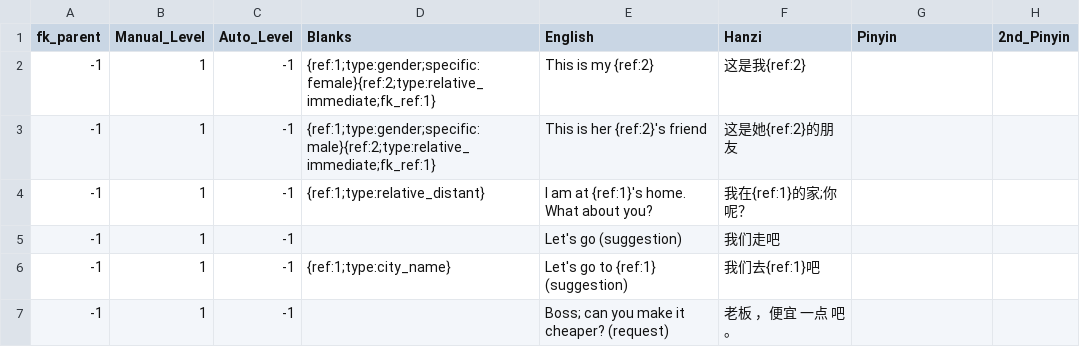
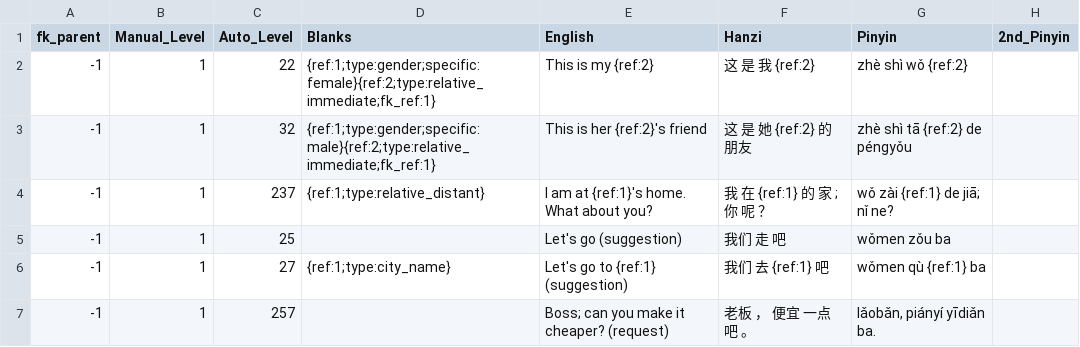
Before and after one commit to JasonFaas/mandarin-translations-sql-creation, a CSV file: data_raw/output/0014_grammar_a1_particles.csv, drawn as a sheet.

Commit message:
Add more words and grammar again again

```diff
--- a/data_raw/output/0014_grammar_a1_particles.csv
+++ b/data_raw/output/0014_grammar_a1_particles.csv
@@ -1,7 +1,7 @@
 fk_parent,Manual_Level,Auto_Level,Blanks,English,Hanzi,Pinyin,2nd_Pinyin
--1,1,-1,{ref:1;type:gender;specific:female}{ref:2;type:relative_immediate;fk_ref:1},This is my {ref:2},这是我{ref:2},,
--1,1,-1,{ref:1;type:gender;specific:male}{ref:2;type:relative_immediate;fk_ref:1},This is her {ref:2}'s friend,这是她{ref:2}的朋友,,
--1,1,-1,{ref:1;type:relative_distant},I am at {ref:1}'s home. What about you?,我在{ref:1}的家;你呢？,,
--1,1,-1,,Let's go (suggestion),我们走吧,,
--1,1,-1,{ref:1;type:city_name},Let's go to {ref:1} (suggestion),我们去{ref:1}吧,,
--1,1,-1,,Boss; can you make it cheaper? (request),老板 ，便宜 一点 吧。,,
+-1,1,22,{ref:1;type:gender;specific:female}{ref:2;type:relative_immediate;fk_ref:1},This is my {ref:2},这 是 我 {ref:2},zhè shì wǒ {ref:2},
+-1,1,32,{ref:1;type:gender;specific:male}{ref:2;type:relative_immediate;fk_ref:1},This is her {ref:2}'s friend,这 是 她 {ref:2} 的 朋友,zhè shì tā {ref:2} de péngyǒu,
+-1,1,237,{ref:1;type:relative_distant},I am at {ref:1}'s home. What about you?,我 在 {ref:1} 的 家 ; 你 呢 ？,wǒ zài {ref:1} de jiā; nǐ ne?,
+-1,1,25,,Let's go (suggestion),我们 走 吧,wǒmen zǒu ba,
+-1,1,27,{ref:1;type:city_name},Let's go to {ref:1} (suggestion),我们 去 {ref:1} 吧,wǒmen qù {ref:1} ba,
+-1,1,257,,Boss; can you make it cheaper? (request),老板 ， 便宜 一点 吧 。,"lǎobǎn, piányí yīdiǎn ba.",
```
Also changed, not shown: data_raw/output/0015_grammar_a1_verbs.csv, data_raw/output/2300_state_name.csv, 7 other files.
